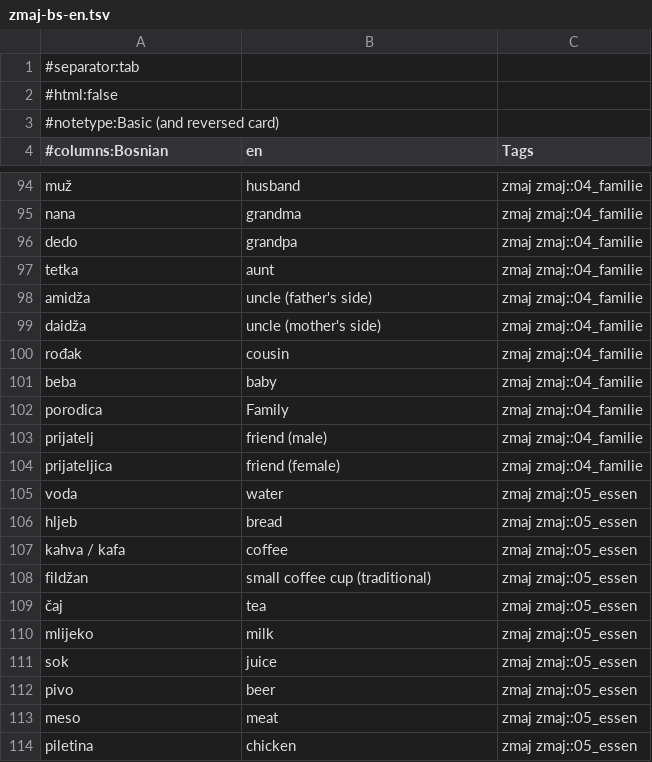
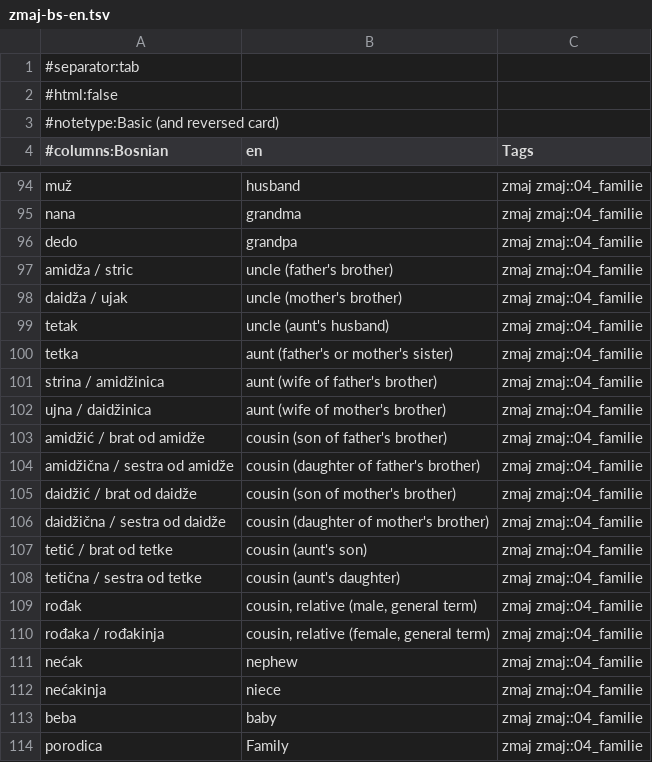
Before and after one commit to zmaj-lernapp/zmaj, a TSV file: data/anki/zmaj-bs-en.tsv, drawn as a sheet; only a part is shown, gaps mark what is left out; the shorter side is filled out with more unchanged rows.

```diff
--- a/data/anki/zmaj-bs-en.tsv
+++ b/data/anki/zmaj-bs-en.tsv
@@ -96,6 +96,18 @@ nana	grandma	zmaj zmaj::04_familie
 dedo	grandpa	zmaj zmaj::04_familie
-tetka	aunt	zmaj zmaj::04_familie
-amidža	uncle (father's side)	zmaj zmaj::04_familie
-daidža	uncle (mother's side)	zmaj zmaj::04_familie
-rođak	cousin	zmaj zmaj::04_familie
+amidža / stric	uncle (father's brother)	zmaj zmaj::04_familie
+daidža / ujak	uncle (mother's brother)	zmaj zmaj::04_familie
+tetak	uncle (aunt's husband)	zmaj zmaj::04_familie
+tetka	aunt (father's or mother's sister)	zmaj zmaj::04_familie
+strina / amidžinica	aunt (wife of father's brother)	zmaj zmaj::04_familie
+ujna / daidžinica	aunt (wife of mother's brother)	zmaj zmaj::04_familie
+amidžić / brat od amidže	cousin (son of father's brother)	zmaj zmaj::04_familie
+amidžična / sestra od amidže	cousin (daughter of father's brother)	zmaj zmaj::04_familie
+daidžić / brat od daidže	cousin (son of mother's brother)	zmaj zmaj::04_familie
+daidžična / sestra od daidže	cousin (daughter of mother's brother)	zmaj zmaj::04_familie
+tetić / brat od tetke	cousin (aunt's son)	zmaj zmaj::04_familie
+tetična / sestra od tetke	cousin (aunt's daughter)	zmaj zmaj::04_familie
+rođak	cousin, relative (male, general term)	zmaj zmaj::04_familie
+rođaka / rođakinja	cousin, relative (female, general term)	zmaj zmaj::04_familie
+nećak	nephew	zmaj zmaj::04_familie
+nećakinja	niece	zmaj zmaj::04_familie
 beba	baby	zmaj zmaj::04_familie
```
Also changed, not shown: data/anki/zmaj-bs-de.tsv, data/anki/zmaj-bs-nl.tsv, 51 other files.
